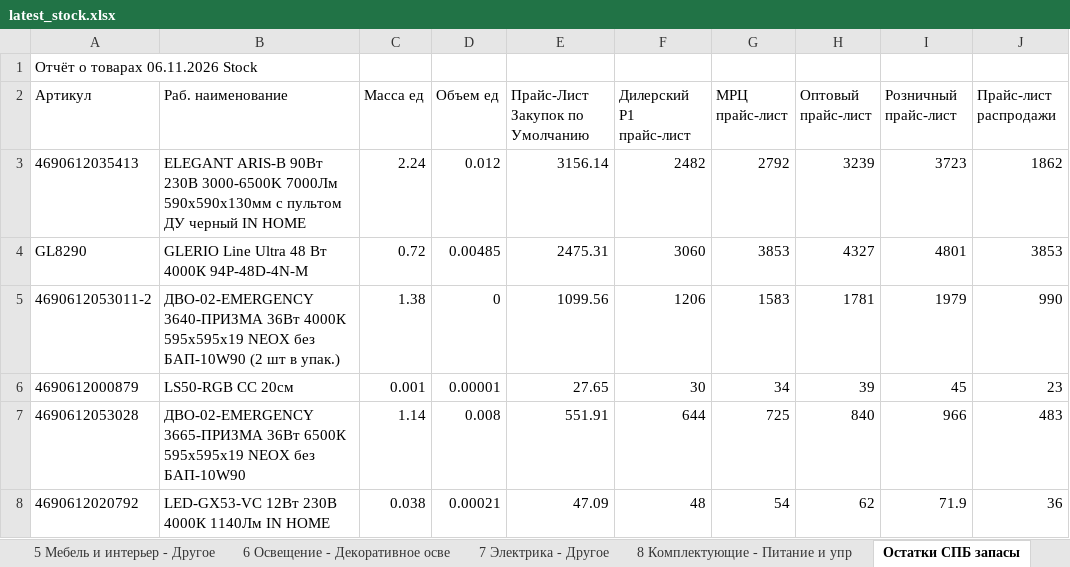
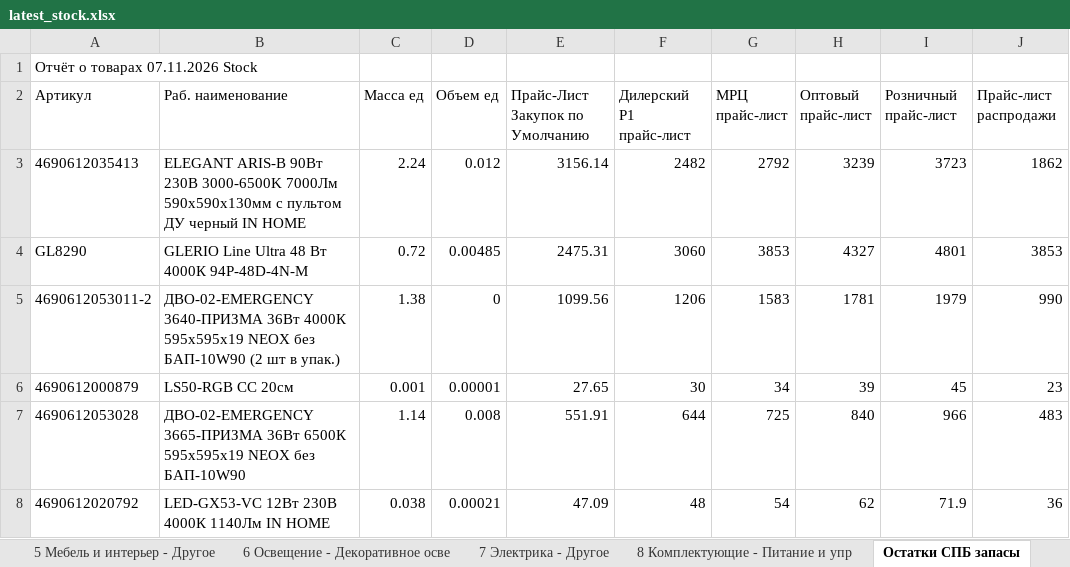
Before and after one commit to shortsfvps/darion-avito-feeds, an Excel workbook: data/latest_stock.xlsx, sheet Остатки СПБ запасы, drawn as a sheet; only a part is shown; values as stored, in another font and other column widths than the file's, no borders; charts and pictures not drawn; the diff names each change by its address in the sheet, - before the commit and + after, or states it on an @@ line.

```diff
--- a/data/latest_stock.xlsx (sheet Остатки СПБ запасы)
+++ b/data/latest_stock.xlsx (sheet Остатки СПБ запасы)
-A1 (Артикул): Отчёт о товарах 06.11.2026 Stock
+A1 (Артикул): Отчёт о товарах 07.11.2026 Stock
```
